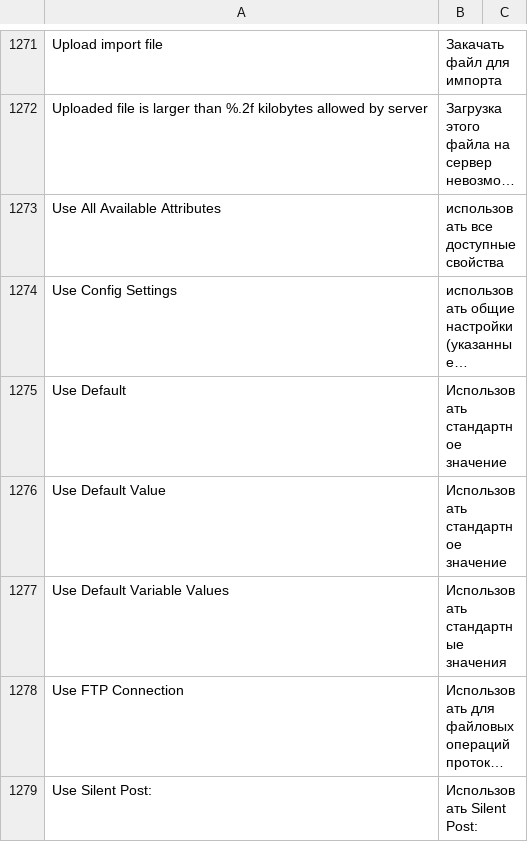
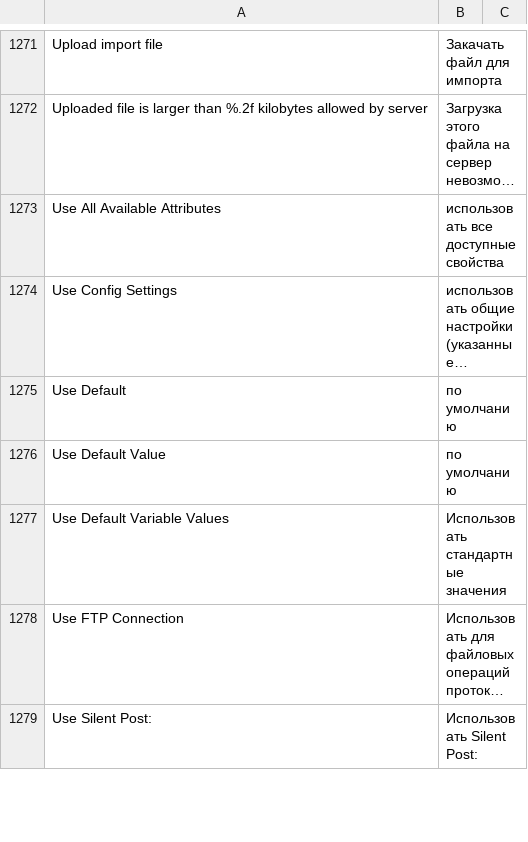
Before and after one commit to magento-russia/2, a CSV file: app/locale/ru_DF/Mage_Adminhtml.csv, drawn as a sheet; only a part is shown, gaps mark what is left out; long unchanged cells end in …; the diff names each change by its address in the sheet, - before the commit and + after, or states it on an @@ line.

```diff
--- a/app/locale/ru_DF/Mage_Adminhtml.csv
+++ b/app/locale/ru_DF/Mage_Adminhtml.csv
-B1275:B1276: Использовать стандартное значение
+B1275:B1276: по умолчанию
```
Also changed, not shown: app/locale/ru_DF/Mage_Catalog.csv.
